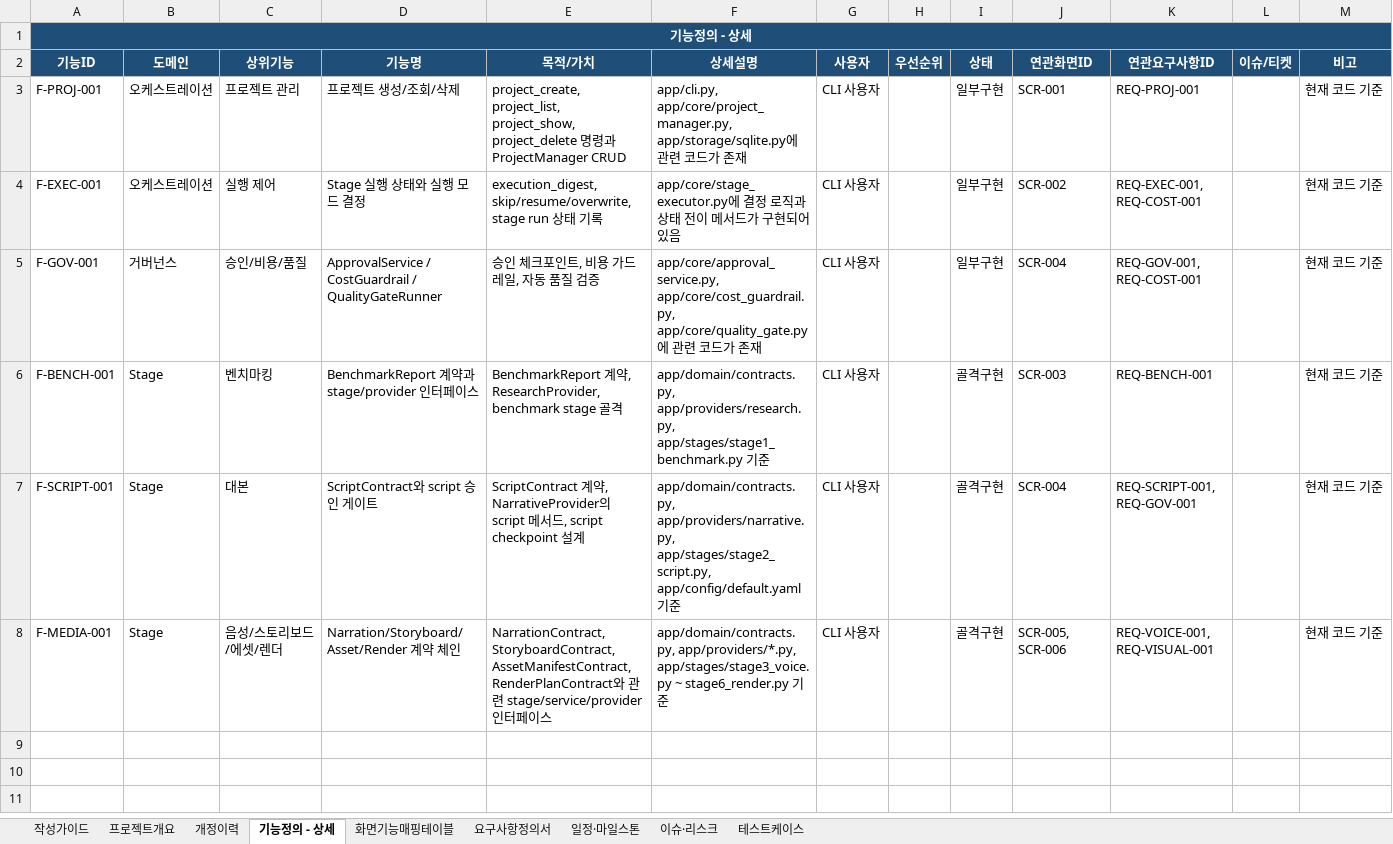
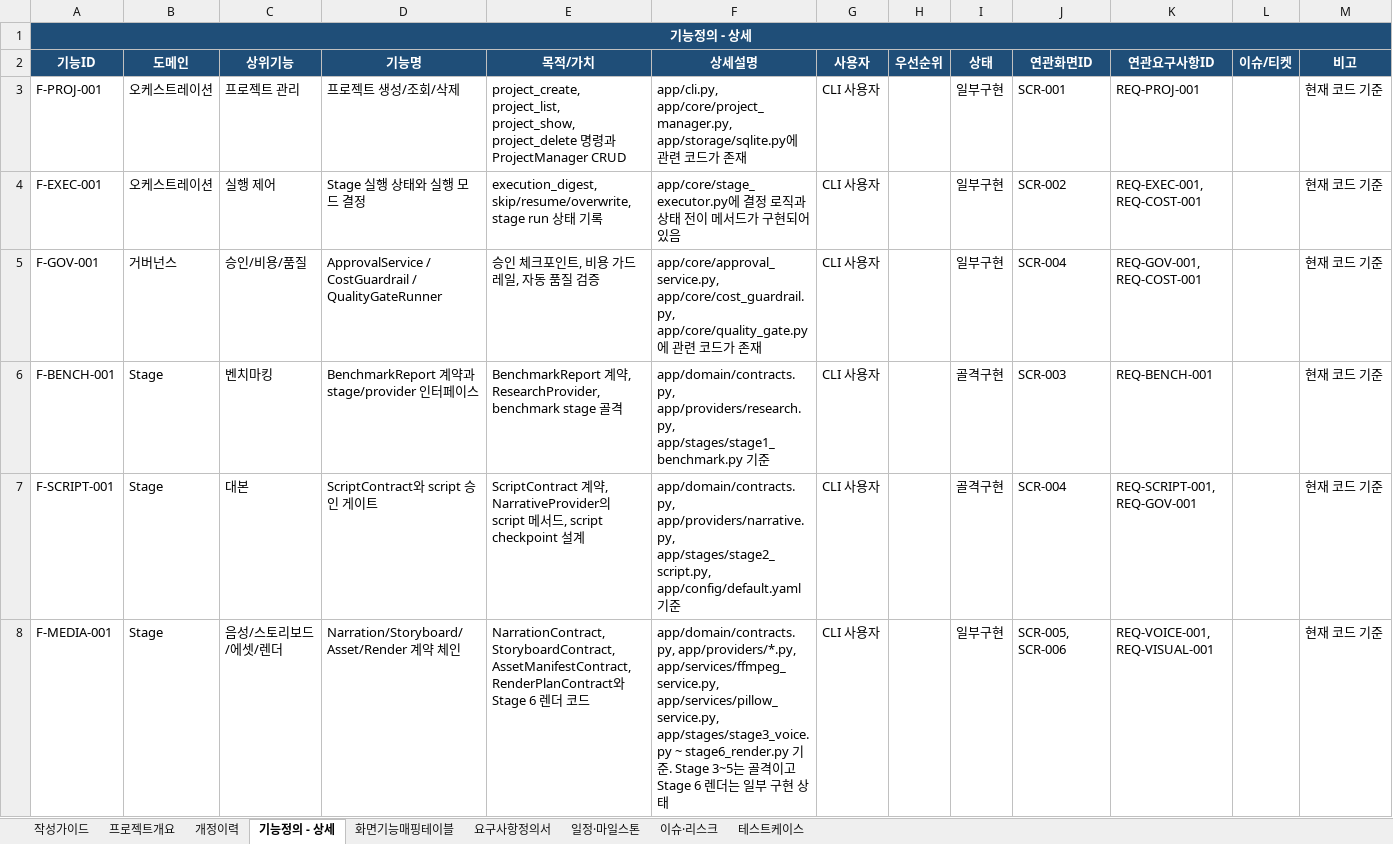
Before and after one commit to yeonchaking/auvito, an Excel workbook: tools/generated/통합문서_auvito.xlsx, sheet 기능정의 - 상세, drawn as a sheet; values as stored, in another font and other column widths than the file's, no borders; the diff names each change by its address in the sheet, - before the commit and + after, or states it on an @@ line.

Commit message:
Stage 6 (렌더링) + CLI 실행 연결 완성

```diff
--- a/tools/generated/통합문서_auvito.xlsx (sheet 기능정의 - 상세)
+++ b/tools/generated/통합문서_auvito.xlsx (sheet 기능정의 - 상세)
-E8 (목적/가치): …와 관련 stage/service/provider 인터페이스
+E8 (목적/가치): …와 Stage 6 렌더 코드
-F8 (상세설명): app/domain/contracts.py, app/providers/*.py, app/stages/stage3_voice.py ~ stage6_render.py 기준
+F8 (상세설명): app/domain/contracts.py, app/providers/*.py, app/services/ffmpeg_service.py, app/services/pillow_service.py, app/stages/stage3_voice.py ~ stage6_render.py 기준. Stage 3~5는 골격이고 Stage 6 렌더는 일부 구현 상태
-I8 (상태): 골격구현
+I8 (상태): 일부구현
```
Also changed, not shown: sheet 개정이력, sheet 테스트케이스, sheet 요구사항정의서, sheet 이슈·리스크, sheet 화면기능매핑테이블, 7 other files.
